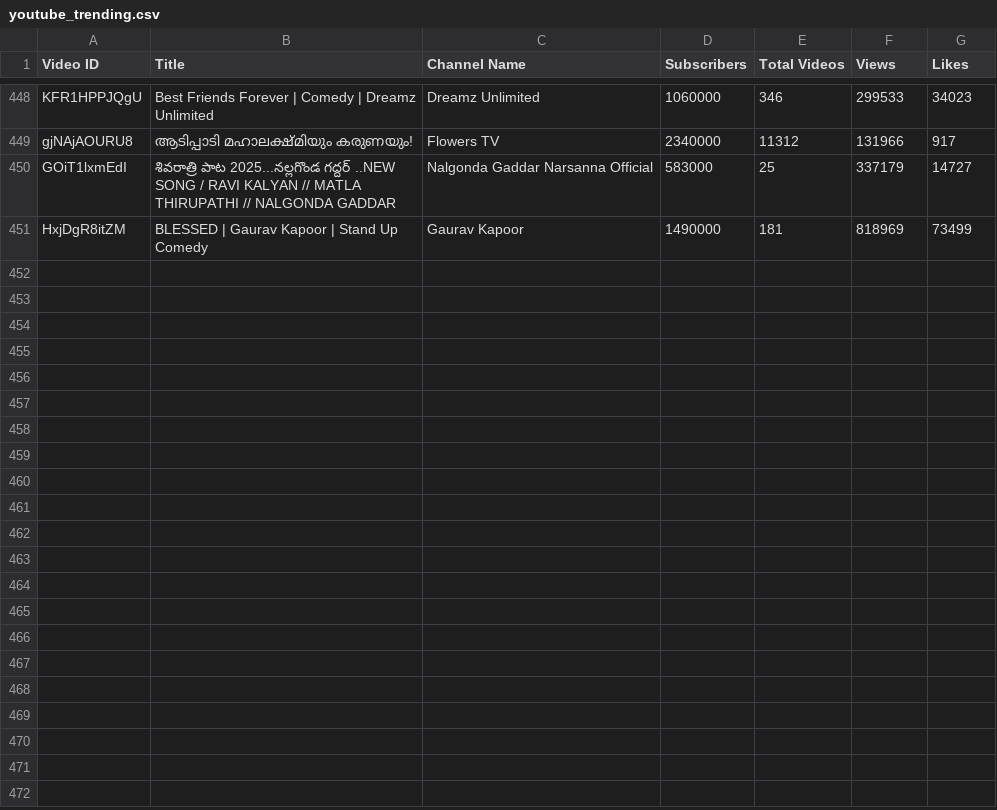
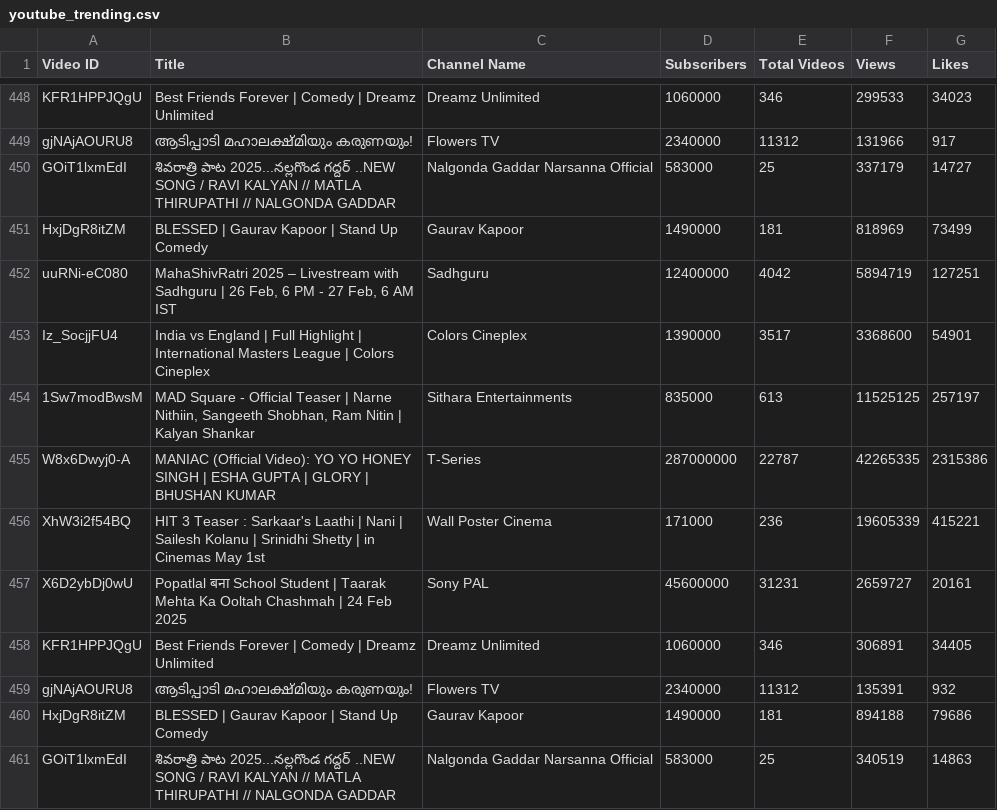
Before and after one commit to nandunanofficial/Youtube_Trend_Analysis, a CSV file: youtube_trending.csv, drawn as a sheet; only a part is shown, gaps mark what is left out; the diff names each change by its address in the sheet, - before the commit and + after, or states it on an @@ line.

```diff
--- a/youtube_trending.csv
+++ b/youtube_trending.csv
+row 452: uuRNi-eC080 | MahaShivRatri 2025 – Livestream with Sadhguru | 26 Feb, 6 PM - 27 Feb, 6 AM IST | Sadhguru | 12400000 | 4042 | 5894719 | 127251
+row 453: Iz_SocjjFU4 | India vs England | Full Highlight | International Masters League | Colors Cineplex | Colors Cineplex | 1390000 | 3517 | 3368600 | 54901
+row 454: 1Sw7modBwsM | MAD Square - Official Teaser | Narne Nithiin, Sangeeth Shobhan, Ram Nitin | Kalyan Shankar | Sithara Entertainments | 835000 | 613 | 11525125 | 257197
+row 455: W8x6Dwyj0-A | MANIAC (Official Video): YO YO HONEY SINGH | ESHA GUPTA | GLORY | BHUSHAN KUMAR | T-Series | 287000000 | 22787 | 42265335 | 2315386
+row 456: XhW3i2f54BQ | HIT 3 Teaser : Sarkaar's Laathi | Nani | Sailesh Kolanu | Srinidhi Shetty | in Cinemas May 1st | Wall Poster Cinema | 171000 | 236 | 19605339 | 415221
+row 457: X6D2ybDj0wU | Popatlal बना School Student | Taarak Mehta Ka Ooltah Chashmah | 24 Feb 2025 | Sony PAL | 45600000 | 31231 | 2659727 | 20161
+row 458: KFR1HPPJQgU | Best Friends Forever | Comedy | Dreamz Unlimited | Dreamz Unlimited | 1060000 | 346 | 306891 | 34405
+row 459: gjNAjAOURU8 | ആടിപ്പാടി മഹാലക്ഷ്മിയും കരുണയും! | Flowers TV | 2340000 | 11312 | 135391 | 932
+row 460: HxjDgR8itZM | BLESSED | Gaurav Kapoor | Stand Up Comedy | Gaurav Kapoor | 1490000 | 181 | 894188 | 79686
+row 461: GOiT1lxmEdI | శివరాత్రి పాట 2025...నల్లగొండ గద్దర్ ..NEW SONG / RAVI KALYAN // MATLA THIRUPATHI // NALGONDA GADDAR | Nalgonda Gaddar Narsanna Official | 583000 | 25 | 340519 | 14863
```
